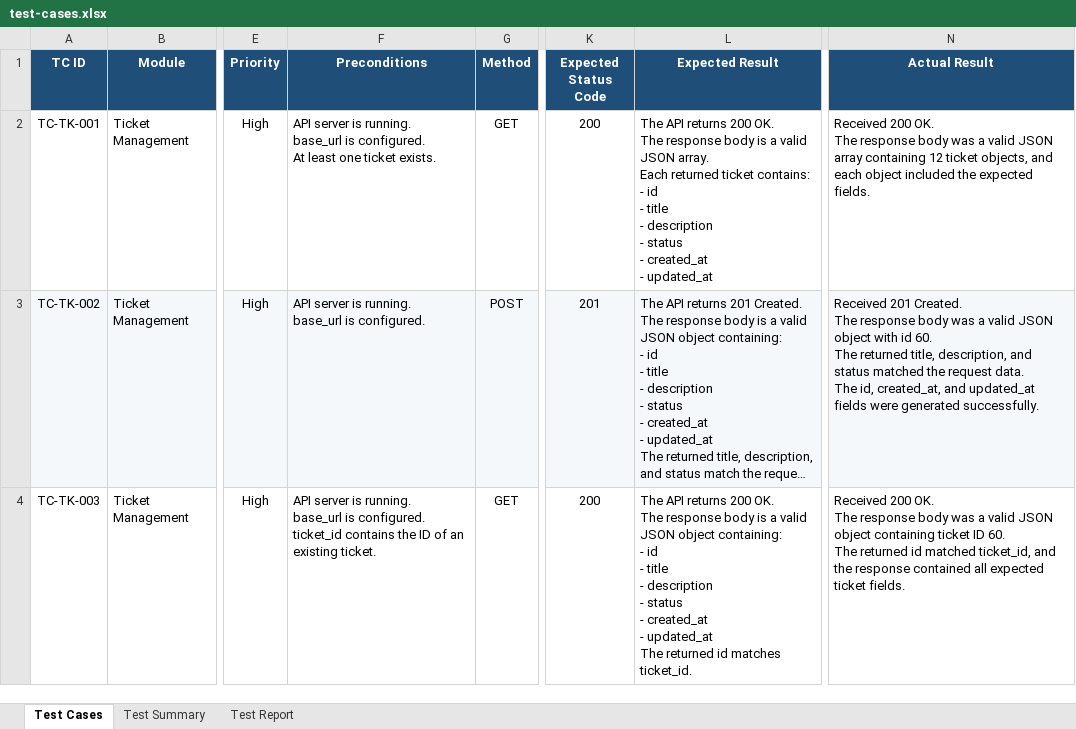
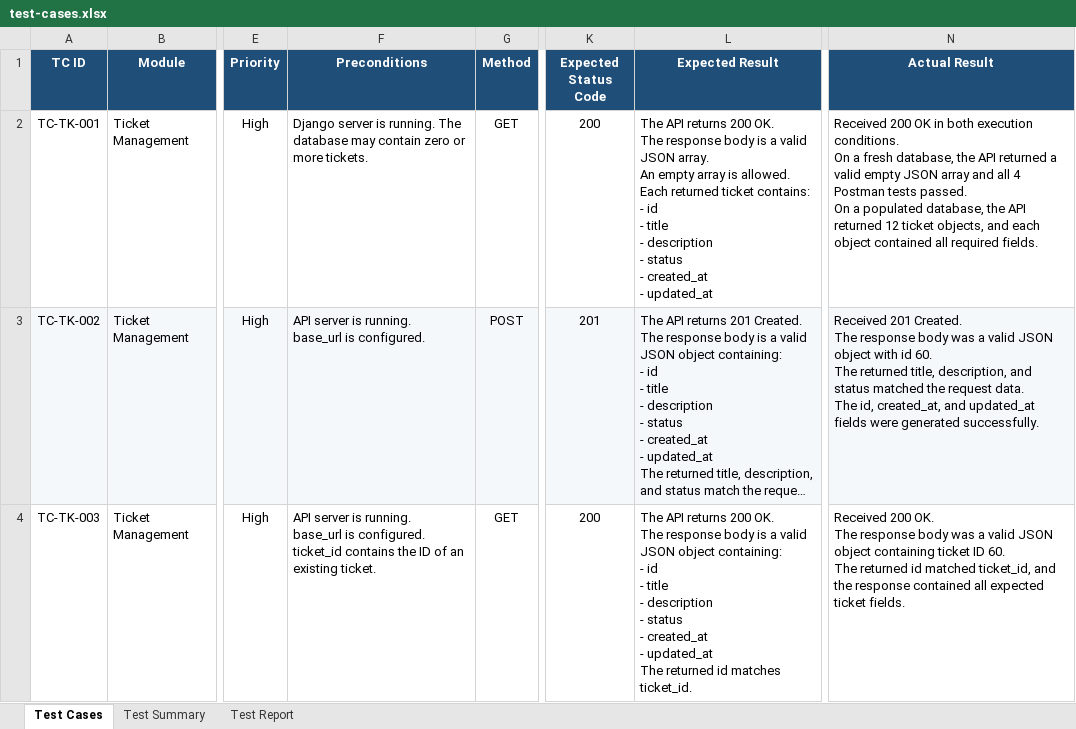
Before and after one commit to hu4132231/ticket-tracker-api, an Excel workbook: docs/test-cases.xlsx, sheet Test Cases, drawn as a sheet; only a part is shown, gaps mark what is left out; long unchanged cells end in …; values as stored, in another font and other column widths than the file's, no borders; conditional formats and table styles not drawn; ↵ is a line break in a cell; the diff names each change by its address in the sheet, - before the commit and + after, or states it on an @@ line.

Commit message:
Improve fresh clone test coverage and enidence

```diff
--- a/docs/test-cases.xlsx (sheet Test Cases)
+++ b/docs/test-cases.xlsx (sheet Test Cases)
-F2 (Preconditions): API server is running. ↵ base_url is configured. ↵ At least one ticket exists.
+F2 (Preconditions): Django server is running. The database may contain zero or more tickets.
-L2 (Expected Result): …JSON array. ↵ Each returned…
+L2 (Expected Result): …JSON array. ↵ An empty array is allowed. ↵ Each returned…
-N2 (Actual Result): Received 200 OK. ↵ The response body was a valid JSON array containing 12 ticket objects, and each object included the expected fields.
+N2 (Actual Result): Received 200 OK in both execution conditions. ↵ On a fresh database, the API returned a valid empty JSON array and all 4 Postman tests passed. ↵ On a populated database, the API returned 12 ticket objects, and each object contained all required fields.
```
Also changed, not shown: sheet Test Report, sheet Test Summary, charts or pictures, 2 other files.
